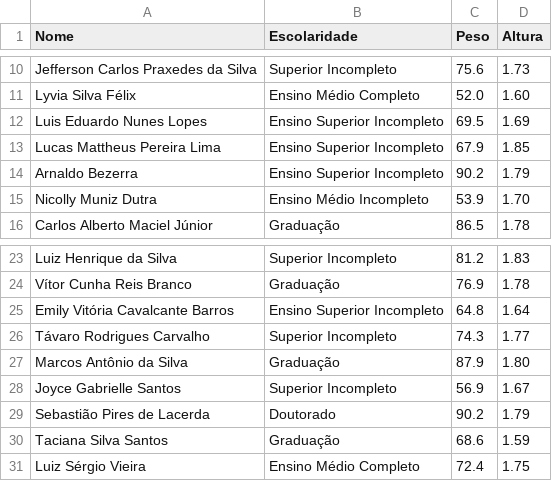
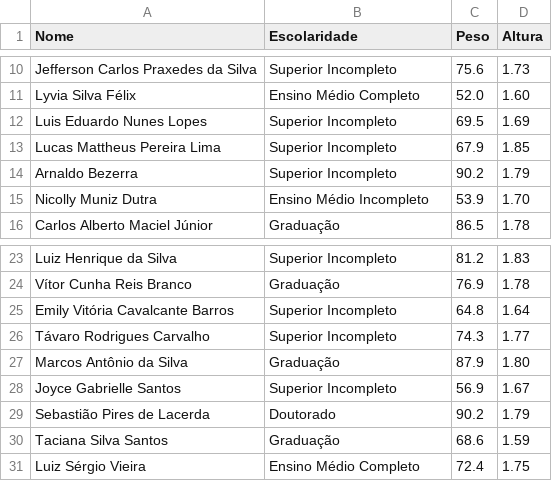
Before and after one commit to JohnQ00/Statistics-2019.2, a CSV file: tablej.csv, drawn as a sheet; only a part is shown, gaps mark what is left out.

Commit message:
Update tablej.csv

```diff
--- a/tablej.csv
+++ b/tablej.csv
@@ -11,5 +11,5 @@ Jefferson Carlos Praxedes da Silva,Superior Incompleto,75.6,1.73
 Lyvia Silva Félix,Ensino Médio Completo,52.0,1.60
-Luis Eduardo Nunes Lopes,Ensino Superior Incompleto,69.5,1.69
-Lucas Mattheus Pereira Lima,Ensino Superior Incompleto,67.9,1.85
-Arnaldo Bezerra,Ensino Superior Incompleto,90.2,1.79
+Luis Eduardo Nunes Lopes,Superior Incompleto,69.5,1.69
+Lucas Mattheus Pereira Lima,Superior Incompleto,67.9,1.85
+Arnaldo Bezerra,Superior Incompleto,90.2,1.79
 Nicolly Muniz Dutra,Ensino Médio Incompleto,53.9,1.70
@@ -24,3 +24,3 @@ Luiz Henrique da Silva,Superior Incompleto,81.2,1.83
 Vítor Cunha Reis Branco,Graduação,76.9,1.78
-Emily Vitória Cavalcante Barros,Ensino Superior Incompleto,64.8,1.64
+Emily Vitória Cavalcante Barros,Superior Incompleto,64.8,1.64
 Távaro Rodrigues Carvalho,Superior Incompleto,74.3,1.77
```
